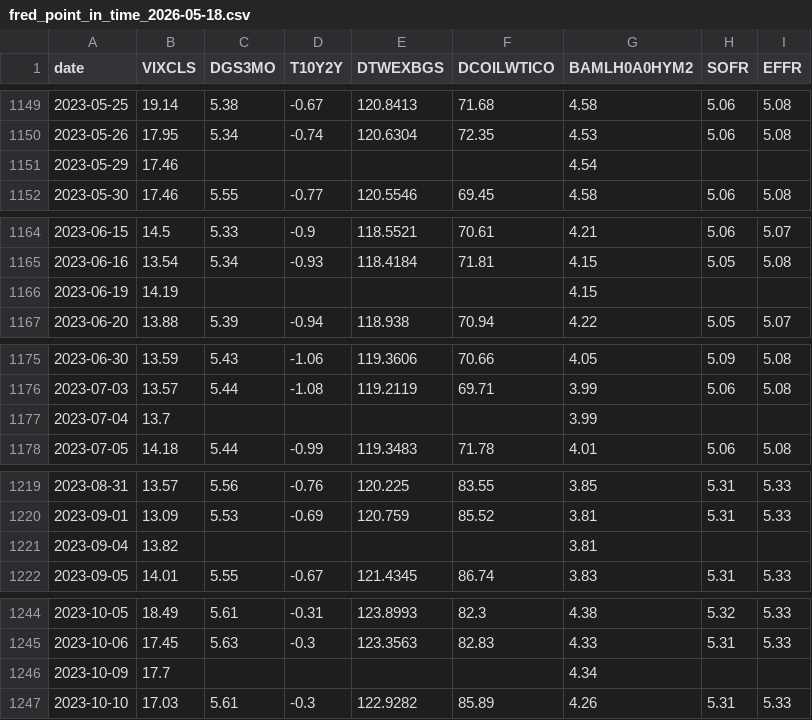
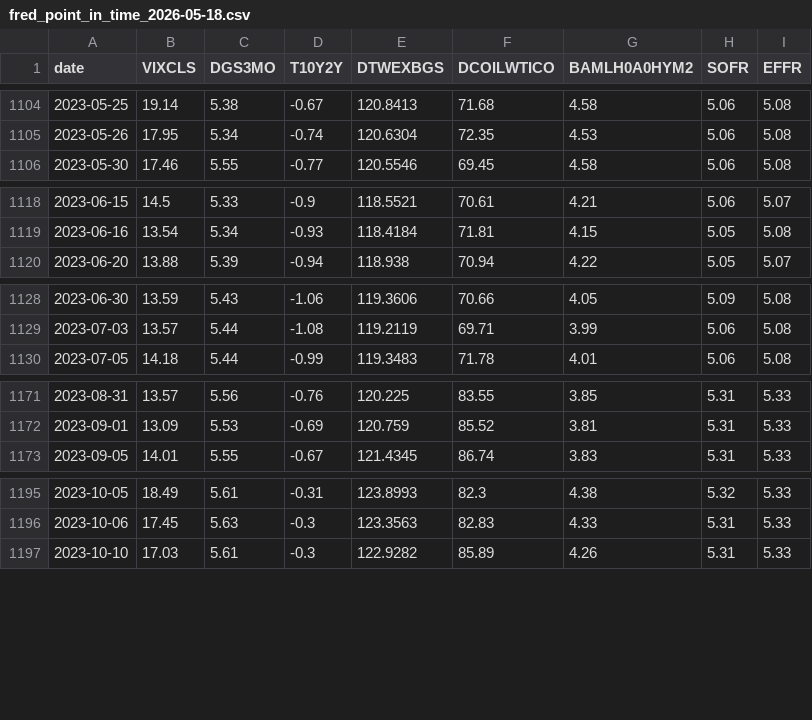
Before and after one commit to rishyg20/Alpha-Research---Assignment-2, a CSV file: fred/fred_point_in_time_2026-05-18.csv, drawn as a sheet; only a part is shown, gaps mark what is left out; the diff covers the shown part only.

```diff
--- a/fred/fred_point_in_time_2026-05-18.csv
+++ b/fred/fred_point_in_time_2026-05-18.csv
@@ -1150,3 +1105,2 @@ date,VIXCLS,DGS3MO,T10Y2Y,DTWEXBGS,DCOILWTICO,BAMLH0A0HYM2,SOFR,EFFR
 2023-05-26,17.95,5.34,-0.74,120.6304,72.35,4.53,5.06,5.08
-2023-05-29,17.46,,,,,4.54,,
 2023-05-30,17.46,5.55,-0.77,120.5546,69.45,4.58,5.06,5.08
@@ -1165,3 +1119,2 @@ date,VIXCLS,DGS3MO,T10Y2Y,DTWEXBGS,DCOILWTICO,BAMLH0A0HYM2,SOFR,EFFR
 2023-06-16,13.54,5.34,-0.93,118.4184,71.81,4.15,5.05,5.08
-2023-06-19,14.19,,,,,4.15,,
 2023-06-20,13.88,5.39,-0.94,118.938,70.94,4.22,5.05,5.07
@@ -1176,3 +1129,2 @@ date,VIXCLS,DGS3MO,T10Y2Y,DTWEXBGS,DCOILWTICO,BAMLH0A0HYM2,SOFR,EFFR
 2023-07-03,13.57,5.44,-1.08,119.2119,69.71,3.99,5.06,5.08
-2023-07-04,13.7,,,,,3.99,,
 2023-07-05,14.18,5.44,-0.99,119.3483,71.78,4.01,5.06,5.08
@@ -1220,3 +1172,2 @@ date,VIXCLS,DGS3MO,T10Y2Y,DTWEXBGS,DCOILWTICO,BAMLH0A0HYM2,SOFR,EFFR
 2023-09-01,13.09,5.53,-0.69,120.759,85.52,3.81,5.31,5.33
-2023-09-04,13.82,,,,,3.81,,
 2023-09-05,14.01,5.55,-0.67,121.4345,86.74,3.83,5.31,5.33
@@ -1245,3 +1196,2 @@ date,VIXCLS,DGS3MO,T10Y2Y,DTWEXBGS,DCOILWTICO,BAMLH0A0HYM2,SOFR,EFFR
 2023-10-06,17.45,5.63,-0.3,123.3563,82.83,4.33,5.31,5.33
-2023-10-09,17.7,,,,,4.34,,
 2023-10-10,17.03,5.61,-0.3,122.9282,85.89,4.26,5.31,5.33
```
Also changed, not shown: 73 removed rows elsewhere in this file.
